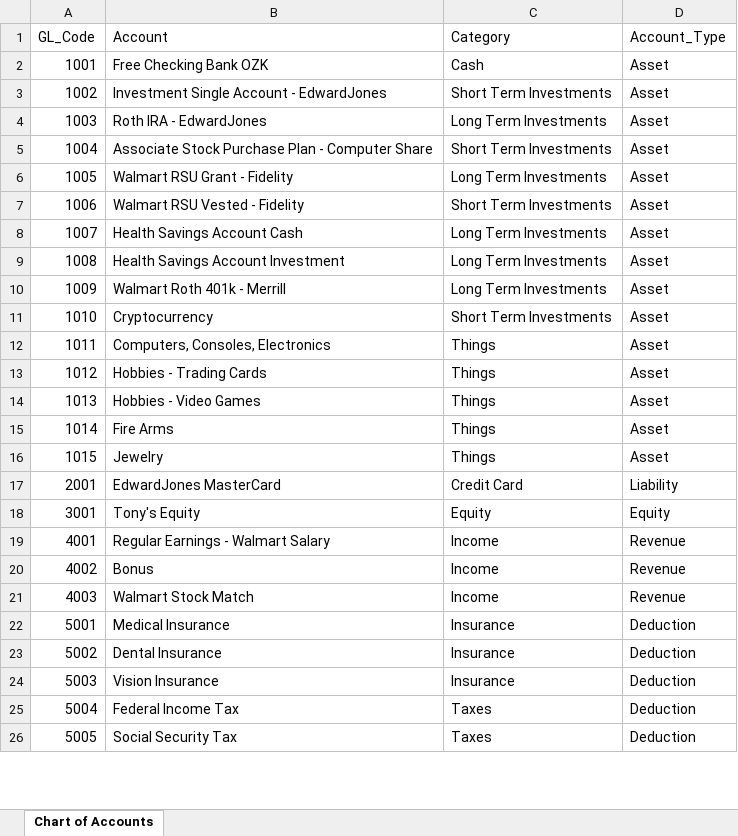
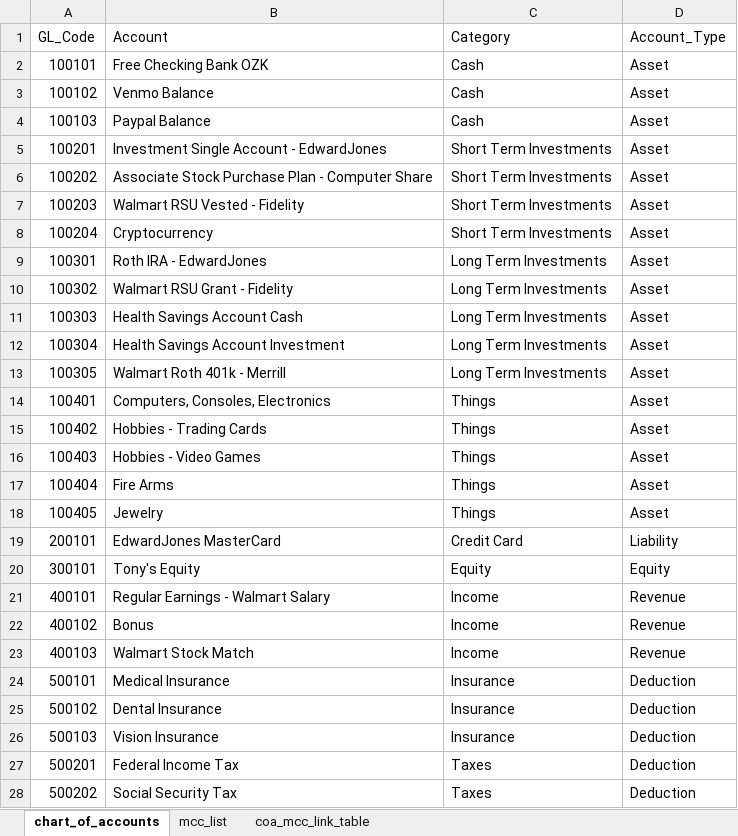
Before and after one commit to tascoma/personal-finance-app, an Excel workbook: data/tables/chart_of_accounts.xlsx, sheet chart_of_accounts, drawn as a sheet; only a part is shown; values as stored, in another font and other column widths than the file's, no borders; conditional formats and table styles not drawn; removed rows and columns are numbered as before the commit, all else as after; the diff covers the shown part only; the diff names each change by its address in the sheet, - before the commit and + after, or states it on an @@ line.

```diff
--- a/data/tables/chart_of_accounts.xlsx (sheet chart_of_accounts)
+++ b/data/tables/chart_of_accounts.xlsx (sheet chart_of_accounts)
-sheet tab: Chart of Accounts
+sheet tab: chart_of_accounts
+sheet tab: mcc_list
+sheet tab: coa_mcc_link_table
-A2 (GL_Code): 1001
+A2 (GL_Code): 100101
+row 3: 100102 | Venmo Balance | Cash | Asset
+row 4: 100103 | Paypal Balance | Cash | Asset
-A5 (GL_Code): 1002
+A5 (GL_Code): 100201
-row 4: 1003 | Roth IRA - EdwardJones | Long Term Investments | Asset
-A6 (GL_Code): 1004
+A6 (GL_Code): 100202
-row 6: 1005 | Walmart RSU Grant - Fidelity | Long Term Investments | Asset
-A7 (GL_Code): 1006
+A7 (GL_Code): 100203
+row 8: 100204 | Cryptocurrency | Short Term Investments | Asset
+row 9: 100301 | Roth IRA - EdwardJones | Long Term Investments | Asset
+row 10: 100302 | Walmart RSU Grant - Fidelity | Long Term Investments | Asset
-A11 (GL_Code): 1007
+A11 (GL_Code): 100303
-A12 (GL_Code): 1008
+A12 (GL_Code): 100304
-A13 (GL_Code): 1009
+A13 (GL_Code): 100305
-row 11: 1010 | Cryptocurrency | Short Term Investments | Asset
-A14 (GL_Code): 1011
+A14 (GL_Code): 100401
-A15 (GL_Code): 1012
+A15 (GL_Code): 100402
-A16 (GL_Code): 1013
+A16 (GL_Code): 100403
-A17 (GL_Code): 1014
+A17 (GL_Code): 100404
-A18 (GL_Code): 1015
+A18 (GL_Code): 100405
-A19 (GL_Code): 2001
+A19 (GL_Code): 200101
-A20 (GL_Code): 3001
+A20 (GL_Code): 300101
-A21 (GL_Code): 4001
+A21 (GL_Code): 400101
-A22 (GL_Code): 4002
+A22 (GL_Code): 400102
-A23 (GL_Code): 4003
+A23 (GL_Code): 400103
-A24 (GL_Code): 5001
+A24 (GL_Code): 500101
-A25 (GL_Code): 5002
+A25 (GL_Code): 500102
-A26 (GL_Code): 5003
+A26 (GL_Code): 500103
-A27 (GL_Code): 5004
+A27 (GL_Code): 500201
-A28 (GL_Code): 5005
+A28 (GL_Code): 500202
```
Also changed, not shown: 45 edited cells elsewhere in this sheet, data/outputs/general_ledger_2023.xlsx, 7 other files.
